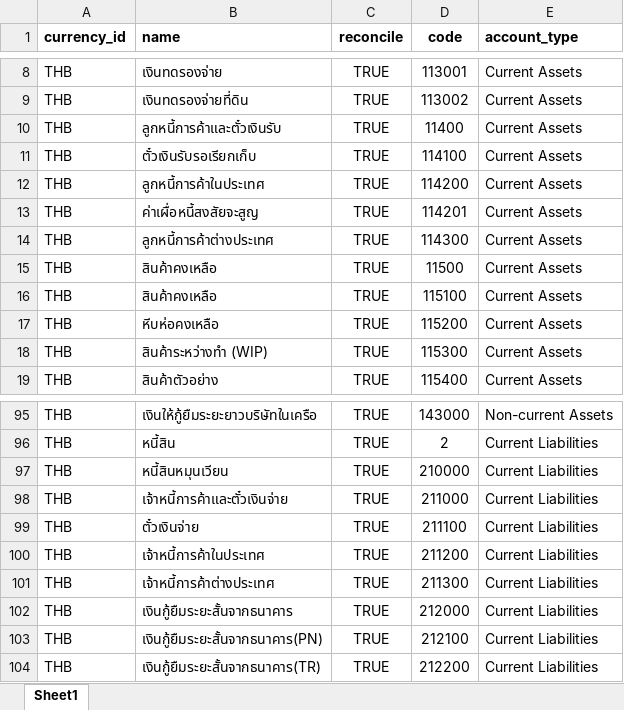
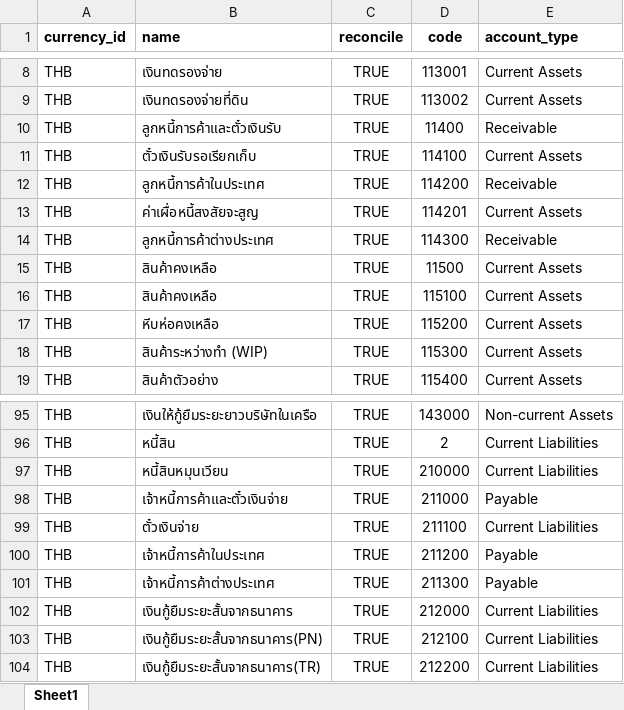
Before and after one commit to apcball/Project1, an Excel workbook: Data_file/Chart_Of_Account.xlsx, sheet Sheet1, drawn as a sheet; only a part is shown, gaps mark what is left out; values as stored, in another font and other column widths than the file's, no borders; the diff names each change by its address in the sheet, - before the commit and + after, or states it on an @@ line.

```diff
--- a/Data_file/Chart_Of_Account.xlsx (sheet Sheet1)
+++ b/Data_file/Chart_Of_Account.xlsx (sheet Sheet1)
-E10 (account_type): Current Assets
+E10 (account_type): Receivable
-E12 (account_type): Current Assets
+E12 (account_type): Receivable
-E14 (account_type): Current Assets
+E14 (account_type): Receivable
-E98 (account_type): Current Liabilities
+E98 (account_type): Payable
-E100:E101 (account_type): Current Liabilities
+E100:E101 (account_type): Payable
```
Also changed, not shown: Data_file/import_product1.xlsx, Data_file/product_category_import.xlsx, 1 other file.
